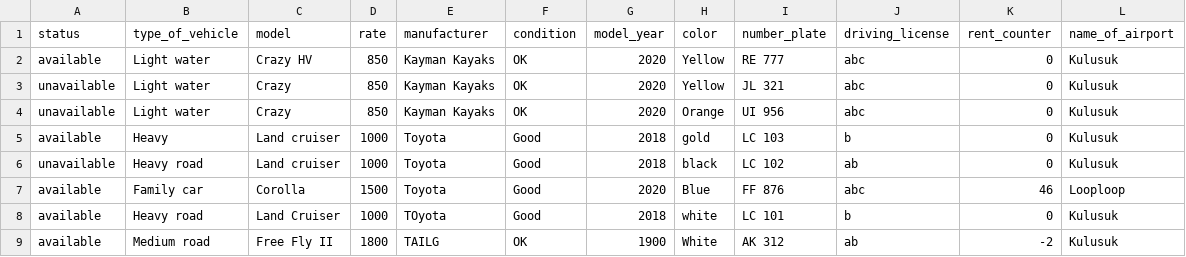
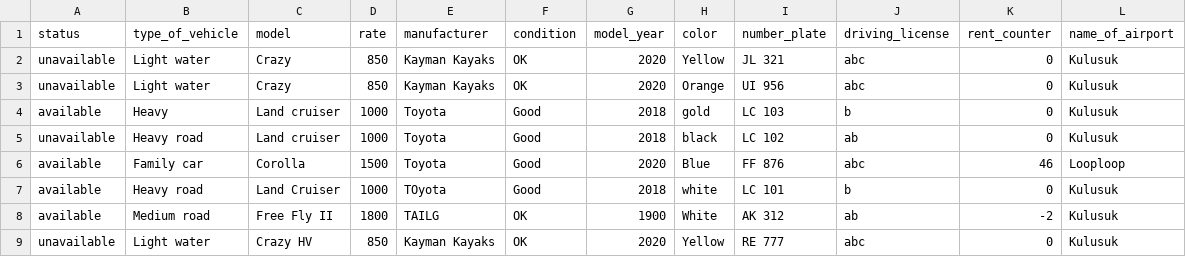
Before and after one commit to Boggi-Jones/Verklegt-Namskeid1, a CSV file: TheProgram/Data/data/Vehicle.csv, drawn as a sheet.

```diff
--- a/TheProgram/Data/data/Vehicle.csv
+++ b/TheProgram/Data/data/Vehicle.csv
@@ -1,3 +1,2 @@
 status,type_of_vehicle,model,rate,manufacturer,condition,model_year,color,number_plate,driving_license,rent_counter,name_of_airport
-available,Light water,Crazy HV,850,Kayman Kayaks,OK,2020,Yellow,RE 777,abc,0,Kulusuk
 unavailable,Light water,Crazy,850,Kayman Kayaks,OK,2020,Yellow,JL 321,abc,0,Kulusuk
@@ -9 +8,2 @@ available,Heavy road,Land Cruiser,1000,TOyota,Good,2018,white,LC 101,b,0,Kulusuk
 available,Medium road,Free Fly II,1800,TAILG,OK,1900,White,AK 312,ab,-2,Kulusuk
+unavailable,Light water,Crazy HV,850,Kayman Kayaks,OK,2020,Yellow,RE 777,abc,0,Kulusuk
```
Also changed, not shown: TheProgram/Data/data/Contract.csv, TheProgram/Data/data/Employee.csv, 1 other file.
